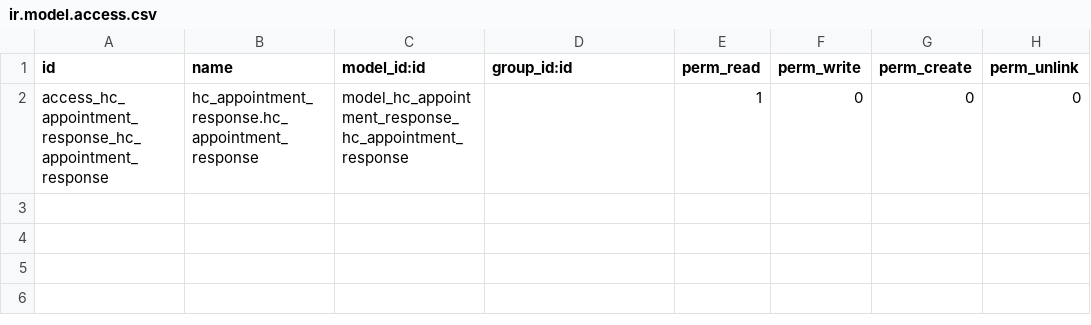
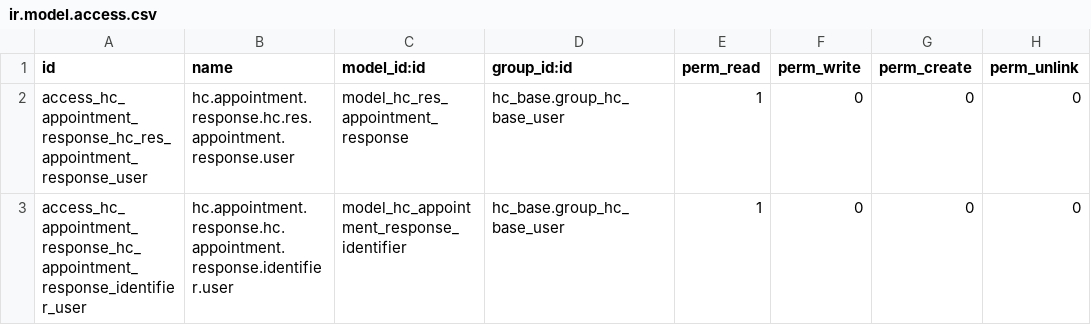
Before and after one commit to LasLabs/odoo-fhir, a CSV file: addons/hc_appointment_response/security/ir.model.access.csv, drawn as a sheet.

```diff
--- a/addons/hc_appointment_response/security/ir.model.access.csv
+++ b/addons/hc_appointment_response/security/ir.model.access.csv
@@ -1,2 +1,3 @@
 id,name,model_id:id,group_id:id,perm_read,perm_write,perm_create,perm_unlink
-access_hc_appointment_response_hc_appointment_response,hc_appointment_response.hc_appointment_response,model_hc_appointment_response_hc_appointment_response,,1,0,0,0
+access_hc_appointment_response_hc_res_appointment_response_user,hc.appointment.response.hc.res.appointment.response.user,model_hc_res_appointment_response,hc_base.group_hc_base_user,1,0,0,0
+access_hc_appointment_response_hc_appointment_response_identifier_user,hc.appointment.response.hc.appointment.response.identifier.user,model_hc_appointment_response_identifier,hc_base.group_hc_base_user,1,0,0,0
```
Also changed, not shown: 9 other files.
